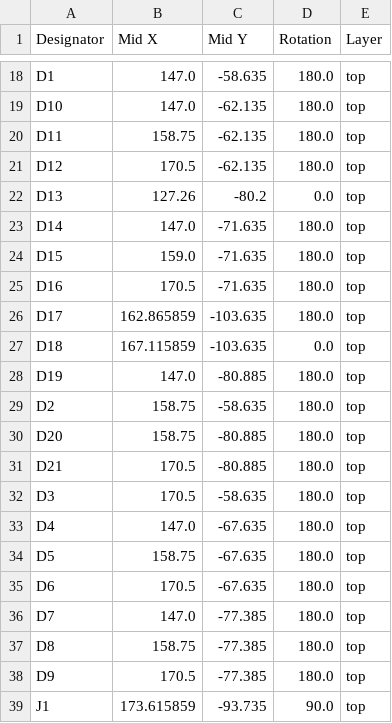
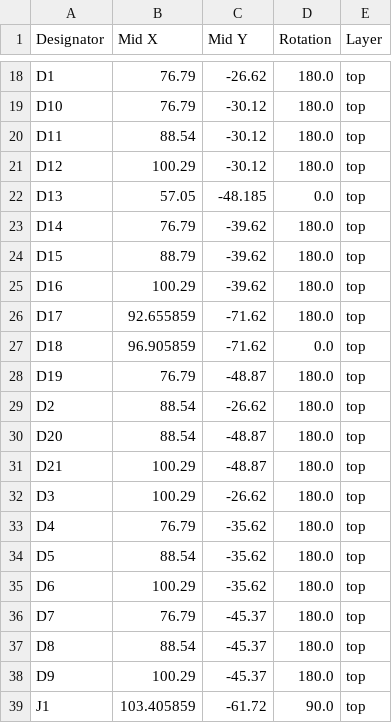
Before and after one commit to Hung-Chi970104/tic-tac-toe_business_card, a CSV file: production/positions.csv, drawn as a sheet; only a part is shown, gaps mark what is left out; the diff covers the shown part only; the diff names each change by its address in the sheet, - before the commit and + after, or states it on an @@ line.

```diff
--- a/production/positions.csv
+++ b/production/positions.csv
-B18:B19 (Mid X): 147.0
+B18:B19 (Mid X): 76.79
-C18 (Mid Y): -58.635
+C18 (Mid Y): -26.62
-C19:C21 (Mid Y): -62.135
+C19:C21 (Mid Y): -30.12
-B20 (Mid X): 158.75
+B20 (Mid X): 88.54
-B21 (Mid X): 170.5
+B21 (Mid X): 100.29
-B22 (Mid X): 127.26
+B22 (Mid X): 57.05
-C22 (Mid Y): -80.2
+C22 (Mid Y): -48.185
-B23 (Mid X): 147.0
+B23 (Mid X): 76.79
-C23:C25 (Mid Y): -71.635
+C23:C25 (Mid Y): -39.62
-B24 (Mid X): 159.0
+B24 (Mid X): 88.79
-B25 (Mid X): 170.5
+B25 (Mid X): 100.29
-B26 (Mid X): 162.865859
+B26 (Mid X): 92.655859
-C26:C27 (Mid Y): -103.635
+C26:C27 (Mid Y): -71.62
-B27 (Mid X): 167.115859
+B27 (Mid X): 96.905859
-B28 (Mid X): 147.0
+B28 (Mid X): 76.79
-C28 (Mid Y): -80.885
+C28 (Mid Y): -48.87
-B29:B30 (Mid X): 158.75
+B29:B30 (Mid X): 88.54
-C29 (Mid Y): -58.635
+C29 (Mid Y): -26.62
-C30:C31 (Mid Y): -80.885
+C30:C31 (Mid Y): -48.87
-B31:B32 (Mid X): 170.5
+B31:B32 (Mid X): 100.29
-C32 (Mid Y): -58.635
+C32 (Mid Y): -26.62
-B33 (Mid X): 147.0
+B33 (Mid X): 76.79
-C33:C35 (Mid Y): -67.635
+C33:C35 (Mid Y): -35.62
-B34 (Mid X): 158.75
+B34 (Mid X): 88.54
-B35 (Mid X): 170.5
+B35 (Mid X): 100.29
-B36 (Mid X): 147.0
+B36 (Mid X): 76.79
-C36:C38 (Mid Y): -77.385
+C36:C38 (Mid Y): -45.37
-B37 (Mid X): 158.75
+B37 (Mid X): 88.54
-B38 (Mid X): 170.5
+B38 (Mid X): 100.29
-B39 (Mid X): 173.615859
+B39 (Mid X): 103.405859
-C39 (Mid Y): -93.735
+C39 (Mid Y): -61.72
```
Also changed, not shown: 110 edited cells elsewhere in this file, production/bom.csv, 11 other files.
